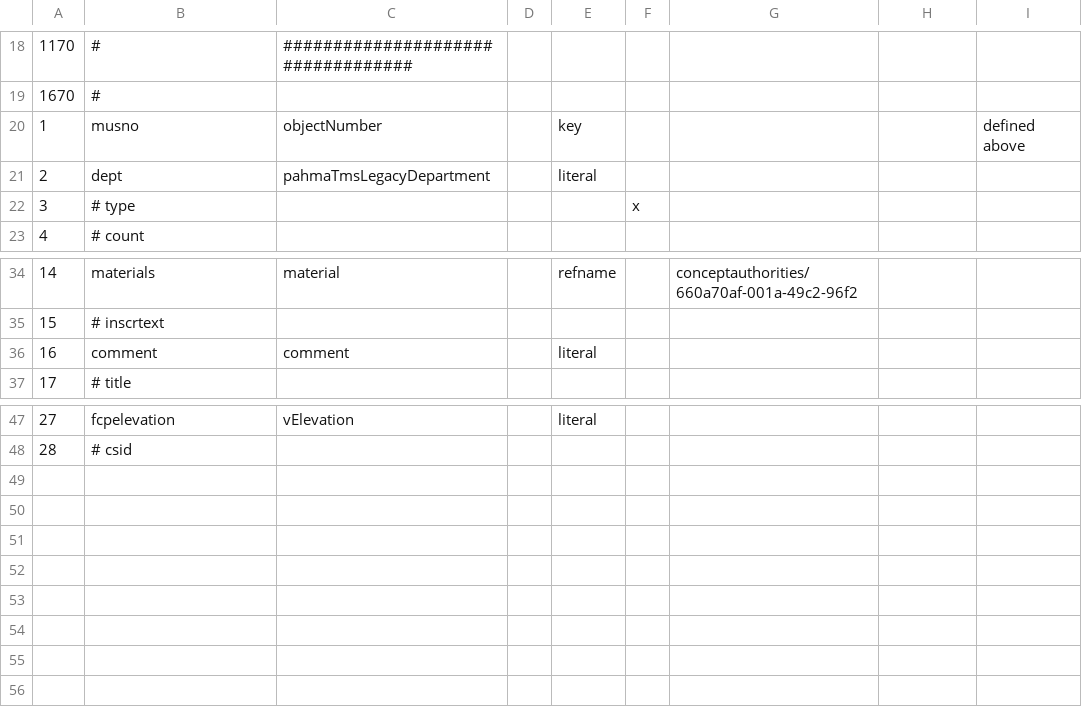
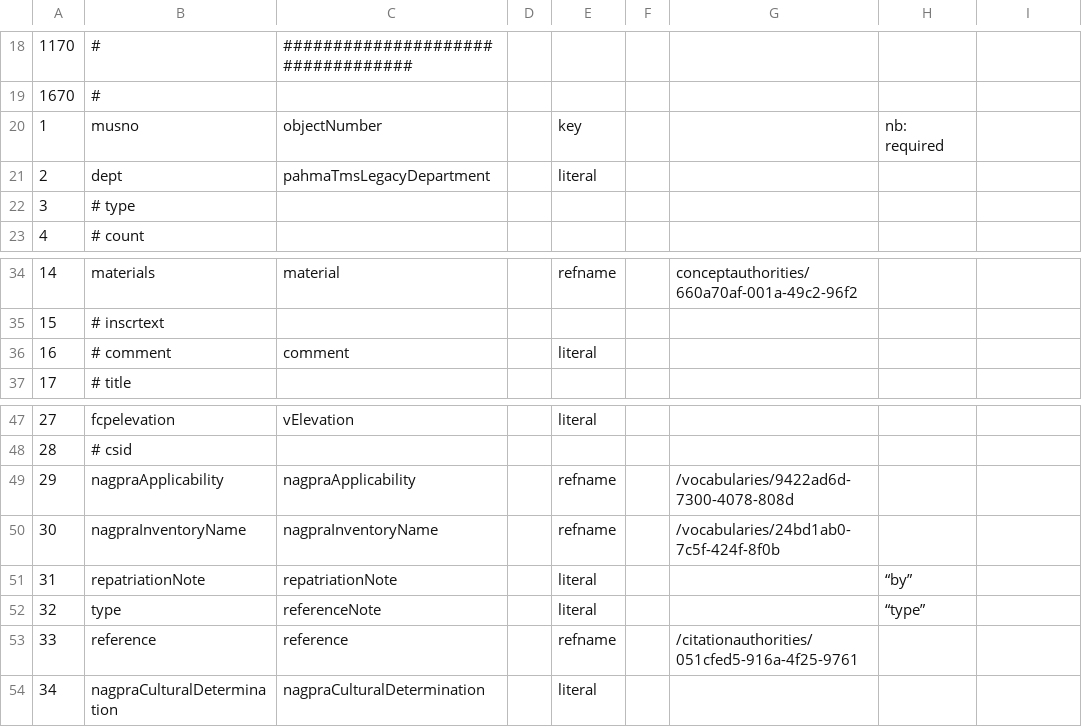
Before and after one commit to cspace-deployment/cspace-webapps-ucb, a CSV file: pahma/config/csvimport.collectionobjects.definitions.csv, drawn as a sheet; only a part is shown, gaps mark what is left out.

Commit message:
CSW-175: update pahma csvimport configuration

```diff
--- a/pahma/config/csvimport.collectionobjects.definitions.csv
+++ b/pahma/config/csvimport.collectionobjects.definitions.csv
@@ -19,5 +19,5 @@
 1670	#							
-1	musno	objectNumber		key				defined above
+1	musno	objectNumber		key			nb: required	
 2	dept	pahmaTmsLegacyDepartment		literal				
-3	# type				x			
+3	# type							
 4	# count							
@@ -35,3 +35,3 @@
 15	# inscrtext							
-16	comment	comment		literal				
+16	# comment	comment		literal				
 17	#  title							
@@ -48 +48,7 @@
 28	# csid							
+29	nagpraApplicability	nagpraApplicability		refname		/vocabularies/9422ad6d-7300-4078-808d		
+30	nagpraInventoryName	nagpraInventoryName		refname		/vocabularies/24bd1ab0-7c5f-424f-8f0b		
+31	repatriationNote	repatriationNote		literal			“by”	
+32	type	referenceNote		literal			“type”	
+33	reference	reference		refname		/citationauthorities/051cfed5-916a-4f25-9761		
+34	nagpraCulturalDetermination	nagpraCulturalDetermination		literal				
```
Also changed, not shown: 1 other file.
